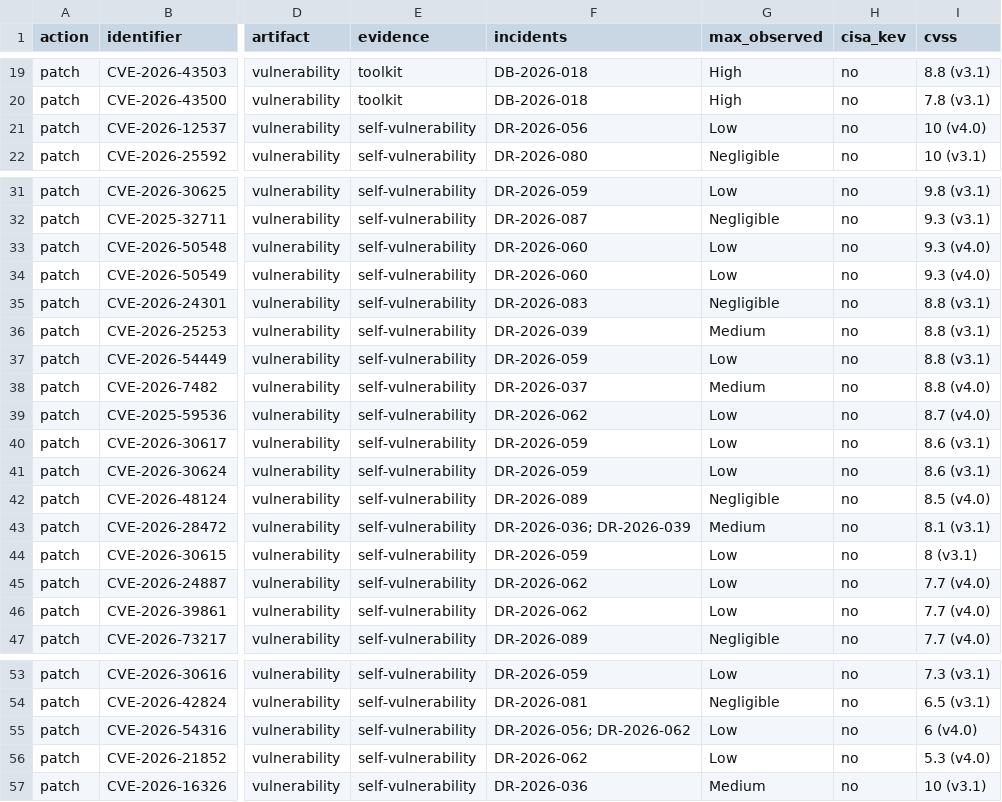
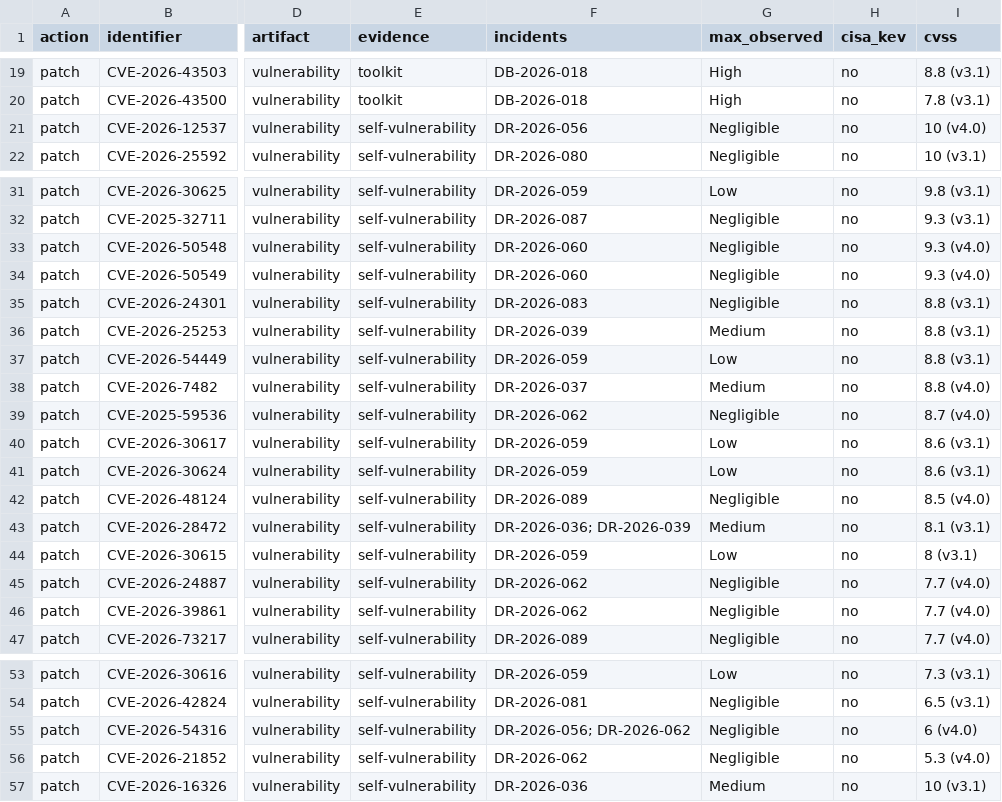
Before and after one commit to DavidFarago/ai_security_incidents_2026, a CSV file: vulnerabilities/action_list.csv, drawn as a sheet; only a part is shown, gaps mark what is left out; the diff names each change by its address in the sheet, - before the commit and + after, or states it on an @@ line.

Commit message:
🐛 Require an affected asset for Confirmed status
22 records had VERIS `security_incident` status `Confirmed` although
their VERIS attribute section records no effect on any asset: 21
vulnerability disclosures (demonstrations on the finder's own setup,
disclosed and fixed) and DR-2026-078, an attack stopped before its
campaign. VERIS reserves `Near miss` for actions that did not compromise
the asset, and methodology §3.3 already calls a disclosure a "near
miss". Like the schema errors, these codings come from our own earlier
sessions. Set `security_incident` to `Near miss` for all 22:
DR-2026-056, 058, 060, 062, 065, 078, 079-081 and 083-095.

Further changes:
- Rate DR-2026-056, 060, 062 and 065 `observed_severity` as `Negligible`
  instead of `Low` (§8.2); DR-2026-058 stays `Low` for its sandbox
  escape.
- Add the Class B check `status-effect` for `security_incident`:
  `Confirmed` or `Suspected` needs `data_disclosure` to be `Yes`,
  `Potentially` or `Unknown`, or an integrity or availability variety.
- Write the rule into methodology §3.1 and point to it from §3.3 (c),
  §8.2, §8.3 (new example), §9.2 and §11, with a §14 entry.

Counts become 71 `Confirmed`, 23 `Near miss`, 5 `False positive`;
observed severity 17 `Low`, 27 `Negligible` (JSON, README, reports).
The IBSS values in `vulnerabilities/` follow the four severity changes.

The disclosure measurement, which sees only disclosures with a CVE,
rises from 13 to 17: DR-2026-056, 058, 060 and 062 kept their own
record only through `Confirmed` plus `Low` (§3.3 (c)). DR-2026-065 did
too but has no CVE. With it and DR-2026-086, 090 and 092 (no CVE,
already failing), 21 disclosures now fail (a) and (c), up from 16.

Also fix the stale README note that the CSV and MD are maintained by
hand -- `build_incidents_report.py` has generated them since 473c073.

```diff
--- a/vulnerabilities/action_list.csv
+++ b/vulnerabilities/action_list.csv
-G21 (max_observed): Low
+G21 (max_observed): Negligible
-G33:G34 (max_observed): Low
+G33:G34 (max_observed): Negligible
-G39 (max_observed): Low
+G39 (max_observed): Negligible
-G45:G46 (max_observed): Low
+G45:G46 (max_observed): Negligible
-G55:G56 (max_observed): Low
+G55:G56 (max_observed): Negligible
```
Also changed, not shown: incidents/all_2026_ai_software_security_incidents.csv, vulnerabilities/cve_cwe_profile_by_segment.csv, 13 other files.
